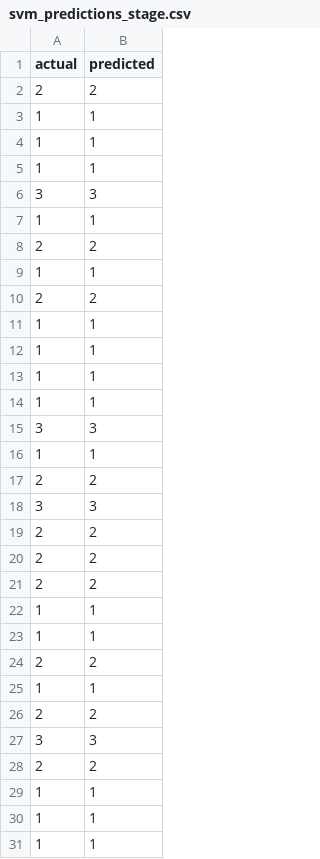
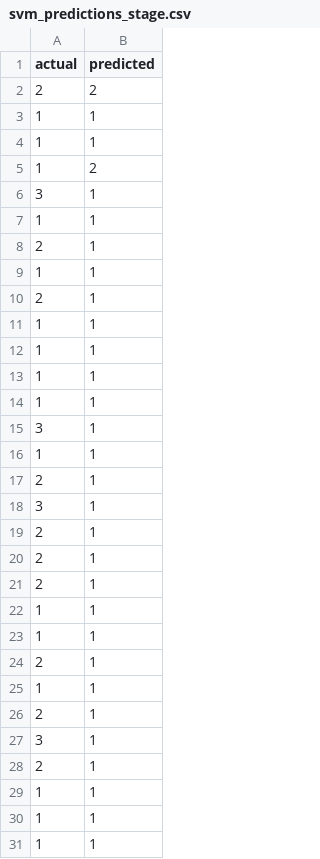
Before and after one commit to treyduffus/multiclass_lungcancer_classification_models, a CSV file: results/svm/svm_predictions_stage.csv, drawn as a sheet; only a part is shown; the diff covers the shown part only.

```diff
--- a/results/svm/svm_predictions_stage.csv
+++ b/results/svm/svm_predictions_stage.csv
@@ -4,8 +4,8 @@ actual,predicted
 1,1
+1,2
+3,1
 1,1
-3,3
+2,1
 1,1
-2,2
-1,1
-2,2
+2,1
 1,1
@@ -14,16 +14,16 @@ actual,predicted
 1,1
-3,3
+3,1
 1,1
-2,2
-3,3
-2,2
-2,2
-2,2
+2,1
+3,1
+2,1
+2,1
+2,1
 1,1
 1,1
-2,2
+2,1
 1,1
-2,2
-3,3
-2,2
+2,1
+3,1
+2,1
 1,1
```
Also changed, not shown: 3 added rows, 4 removed rows, 2 moved rows and 77 edited cells elsewhere in this file, processed_data/scaled_miRNA_data.csv, results/cleaned_selected_miRNAs.csv, 22 other files.
